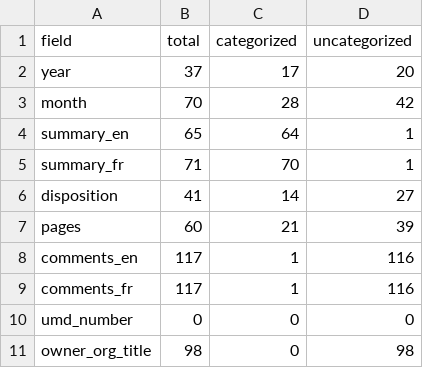
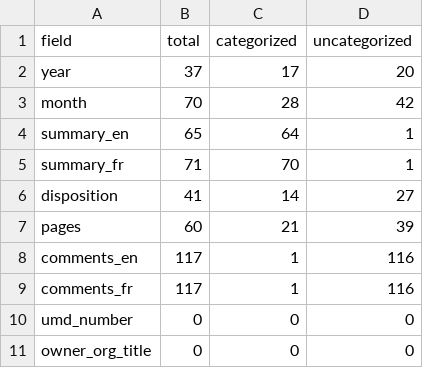
Before and after one commit to lchski/gc-ati-summaries-data, a CSV file: cleaning/duplicates/summary-by-field.csv, drawn as a sheet.

Commit message:
Remove duplicates where owner_org_title was the cuplrit
Seems at some point DOJ went from "Department of Justice" to
"Department of Justice Canada" in the dataset—the changeover
caused about 98 duplicates, while there were several other hundred
rows affected (this makes everything DOJC).

```diff
--- a/cleaning/duplicates/summary-by-field.csv
+++ b/cleaning/duplicates/summary-by-field.csv
@@ -10,2 +10,2 @@ comments_fr,117,1,116
 umd_number,0,0,0
-owner_org_title,98,0,98
+owner_org_title,0,0,0
```
Also changed, not shown: 3 other files.
